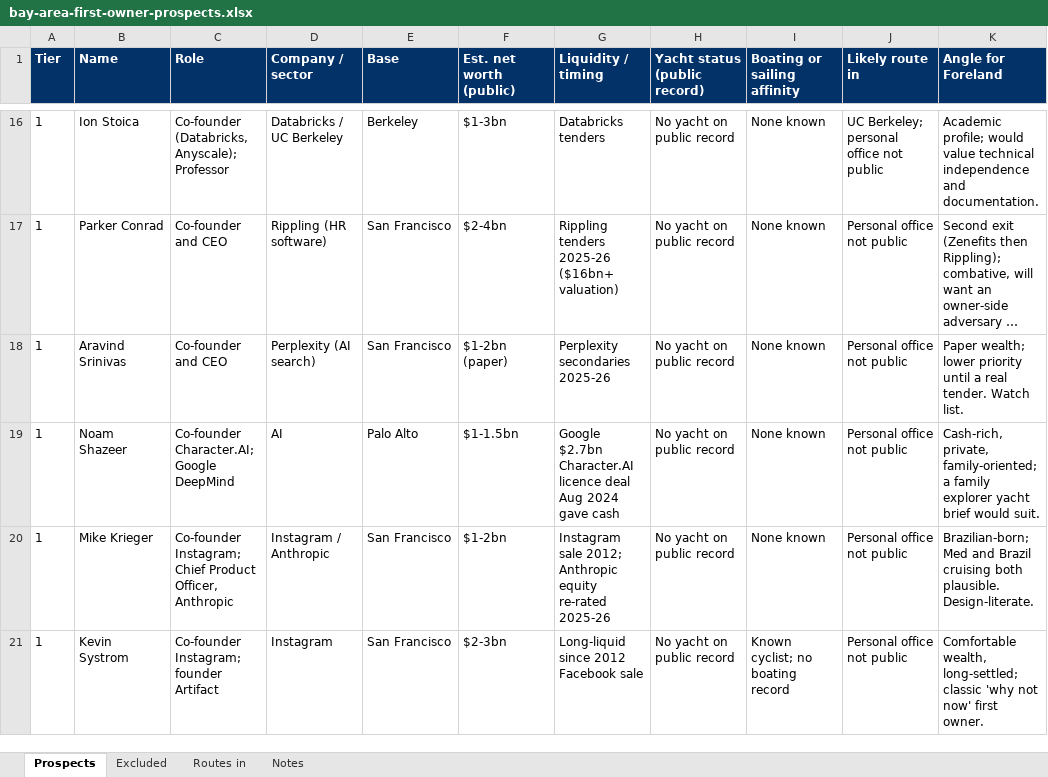
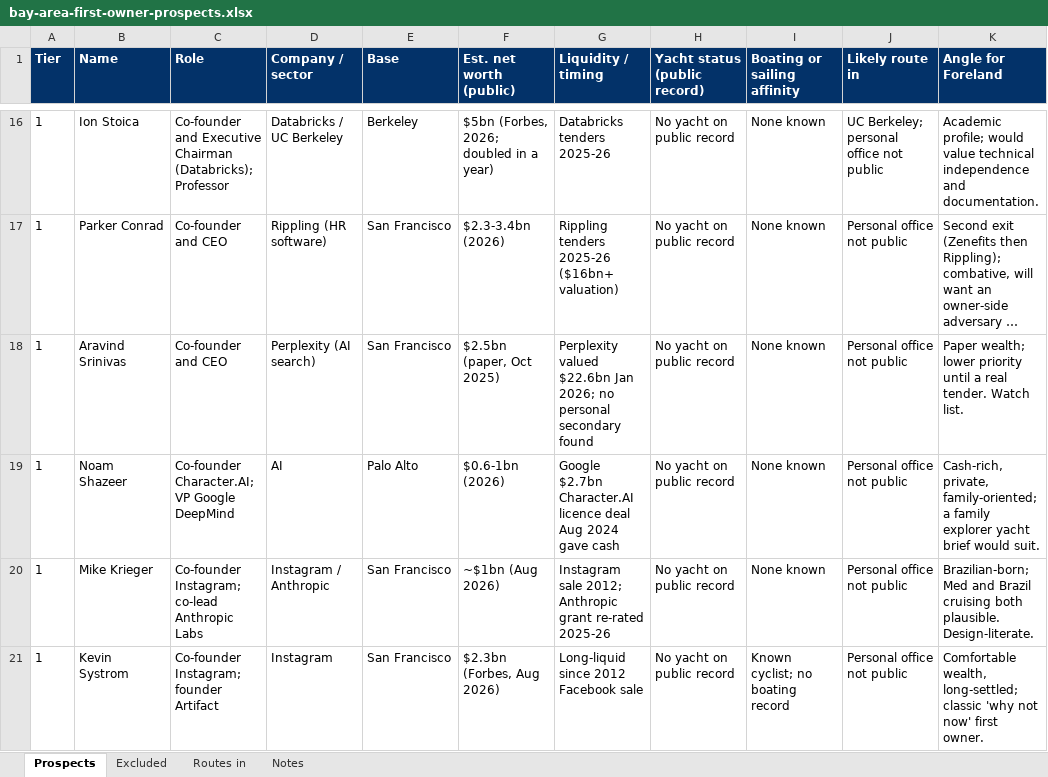
Before and after one commit to forelandmarine/website, an Excel workbook: docs/sales/bay-area-first-owner-prospects.xlsx, sheet Prospects, drawn as a sheet; only a part is shown, gaps mark what is left out; long unchanged cells end in …; values as stored, in another font and other column widths than the file's, no borders; the diff covers the shown part only; the diff names each change by its address in the sheet, - before the commit and + after, or states it on an @@ line.

```diff
--- a/docs/sales/bay-area-first-owner-prospects.xlsx (sheet Prospects)
+++ b/docs/sales/bay-area-first-owner-prospects.xlsx (sheet Prospects)
-C16 (Role): Co-founder (Databricks, Anyscale); Professor
+C16 (Role): Co-founder and Executive Chairman (Databricks); Professor
-F16 (Est. net worth (public)): $1-3bn
+F16 (Est. net worth (public)): $5bn (Forbes, 2026; doubled in a year)
-G16 (Liquidity / timing): Databricks tenders
+G16 (Liquidity / timing): Databricks tenders 2025-26
-F17 (Est. net worth (public)): $2-4bn
+F17 (Est. net worth (public)): $2.3-3.4bn (2026)
-F18 (Est. net worth (public)): $1-2bn (paper)
+F18 (Est. net worth (public)): $2.5bn (paper, Oct 2025)
-G18 (Liquidity / timing): Perplexity secondaries 2025-26
+G18 (Liquidity / timing): Perplexity valued $22.6bn Jan 2026; no personal secondary found
-C19 (Role): Co-founder Character.AI; Google DeepMind
+C19 (Role): Co-founder Character.AI; VP Google DeepMind
-F19 (Est. net worth (public)): $1-1.5bn
+F19 (Est. net worth (public)): $0.6-1bn (2026)
-C20 (Role): Co-founder Instagram; Chief Product Officer, Anthropic
+C20 (Role): Co-founder Instagram; co-lead Anthropic Labs
-F20 (Est. net worth (public)): $1-2bn
+F20 (Est. net worth (public)): ~$1bn (Aug 2026)
-G20 (Liquidity / timing): …2012; Anthropic equity re-rated 2025-26
+G20 (Liquidity / timing): …2012; Anthropic grant re-rated 2025-26
-F21 (Est. net worth (public)): $2-3bn
+F21 (Est. net worth (public)): $2.3bn (Forbes, Aug 2026)
```
Also changed, not shown: 4 added rows, 1 removed row and 40 edited cells elsewhere in this sheet, sheet Excluded, sheet Notes, 1 other file.
